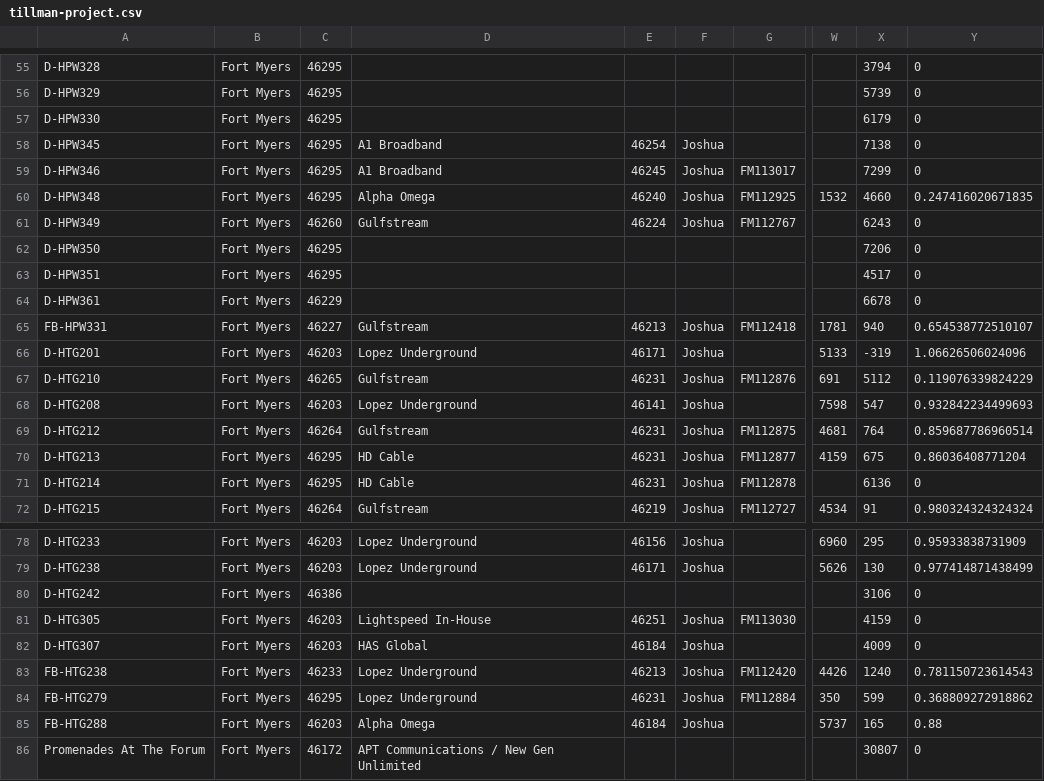
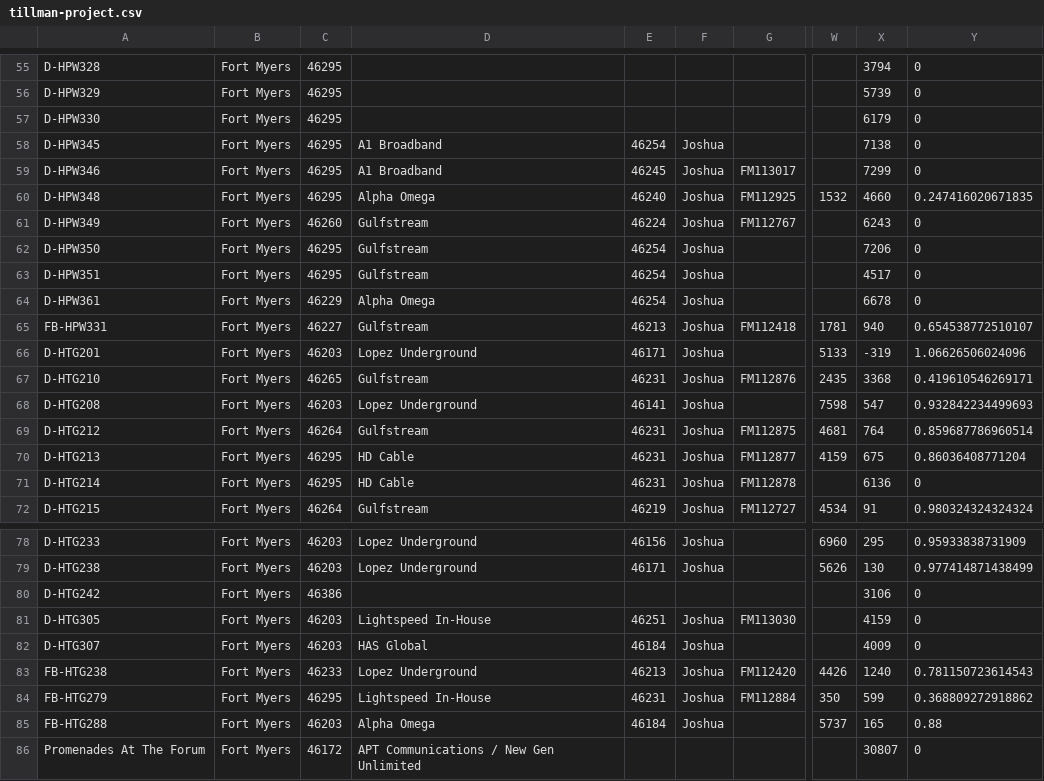
Before and after one commit to JCKraus1/Tillman-Dashboard, a CSV file: tillman-project.csv, drawn as a sheet; only a part is shown, gaps mark what is left out; the diff names each change by its address in the sheet, - before the commit and + after, or states it on an @@ line.

Commit message:
Automated CSV update every 6 hours

```diff
--- a/tillman-project.csv
+++ b/tillman-project.csv
-D62:D63: (empty)
+D62:D63: Gulfstream
-E62:E64: (empty)
+E62:E64: 46254
-F62:F64: (empty)
+F62:F64: Joshua
-D64: (empty)
+D64: Alpha Omega
-W67: 691
+W67: 2435
-X67: 5112
+X67: 3368
-Y67: 0.119076339824229
+Y67: 0.419610546269171
-D84: Lopez Underground
+D84: Lightspeed In-House
```
